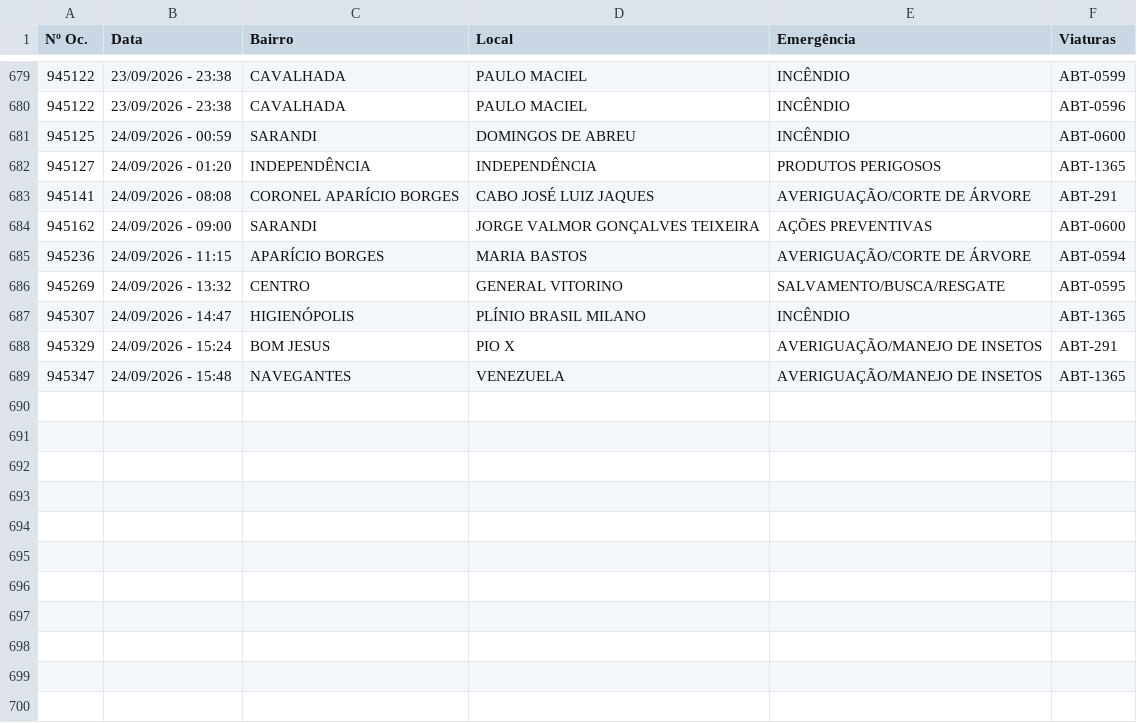
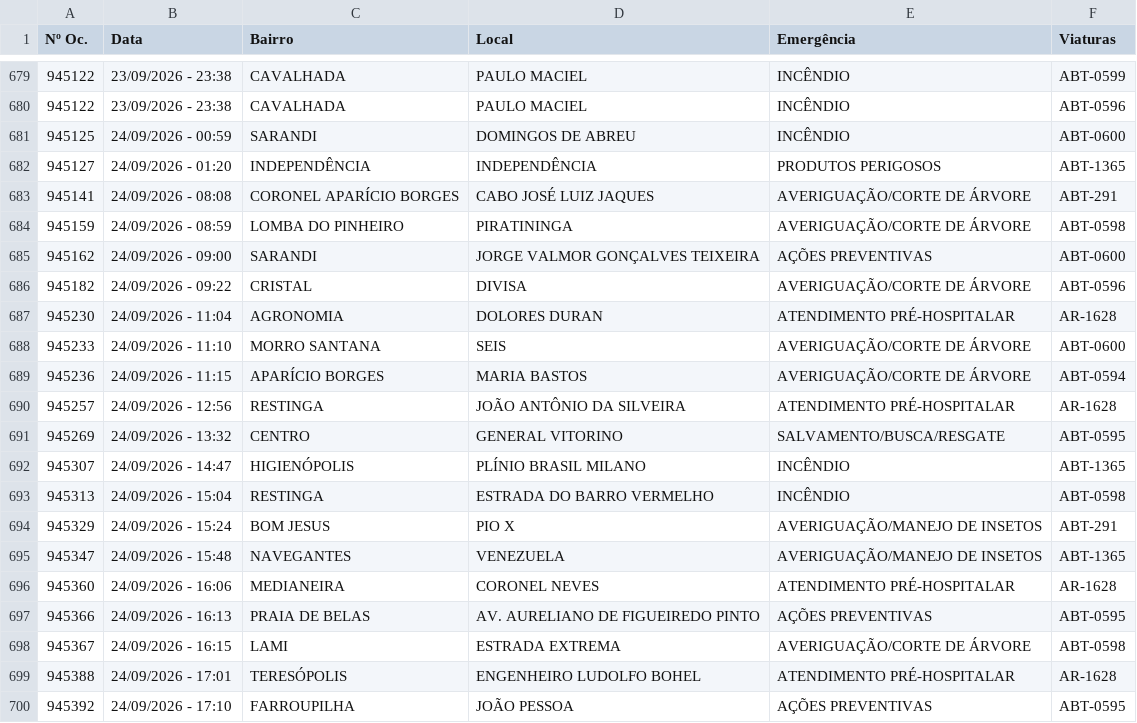
Before and after one commit to ciabm-1bbm/site, a CSV file: dados/PAINEL_MES_ATUAL.csv, drawn as a sheet; only a part is shown, gaps mark what is left out; the diff names each change by its address in the sheet, - before the commit and + after, or states it on an @@ line.

```diff
--- a/dados/PAINEL_MES_ATUAL.csv
+++ b/dados/PAINEL_MES_ATUAL.csv
+row 684: 945159 | 24/09/2026 - 08:59 | LOMBA DO PINHEIRO | PIRATININGA | AVERIGUAÇÃO/CORTE DE ÁRVORE | ABT-0598
+row 686: 945182 | 24/09/2026 - 09:22 | CRISTAL | DIVISA | AVERIGUAÇÃO/CORTE DE ÁRVORE | ABT-0596
+row 687: 945230 | 24/09/2026 - 11:04 | AGRONOMIA | DOLORES DURAN | ATENDIMENTO PRÉ-HOSPITALAR | AR-1628
+row 688: 945233 | 24/09/2026 - 11:10 | MORRO SANTANA | SEIS | AVERIGUAÇÃO/CORTE DE ÁRVORE | ABT-0600
+row 690: 945257 | 24/09/2026 - 12:56 | RESTINGA | JOÃO ANTÔNIO DA SILVEIRA | ATENDIMENTO PRÉ-HOSPITALAR | AR-1628
+row 693: 945313 | 24/09/2026 - 15:04 | RESTINGA | ESTRADA DO BARRO VERMELHO | INCÊNDIO | ABT-0598
+row 696: 945360 | 24/09/2026 - 16:06 | MEDIANEIRA | CORONEL NEVES | ATENDIMENTO PRÉ-HOSPITALAR | AR-1628
+row 697: 945366 | 24/09/2026 - 16:13 | PRAIA DE BELAS | AV. AURELIANO DE FIGUEIREDO PINTO | AÇÕES PREVENTIVAS | ABT-0595
+row 698: 945367 | 24/09/2026 - 16:15 | LAMI | ESTRADA EXTREMA | AVERIGUAÇÃO/CORTE DE ÁRVORE | ABT-0598
+row 699: 945388 | 24/09/2026 - 17:01 | TERESÓPOLIS | ENGENHEIRO LUDOLFO BOHEL | ATENDIMENTO PRÉ-HOSPITALAR | AR-1628
+row 700: 945392 | 24/09/2026 - 17:10 | FARROUPILHA | JOÃO PESSOA | AÇÕES PREVENTIVAS | ABT-0595
```
